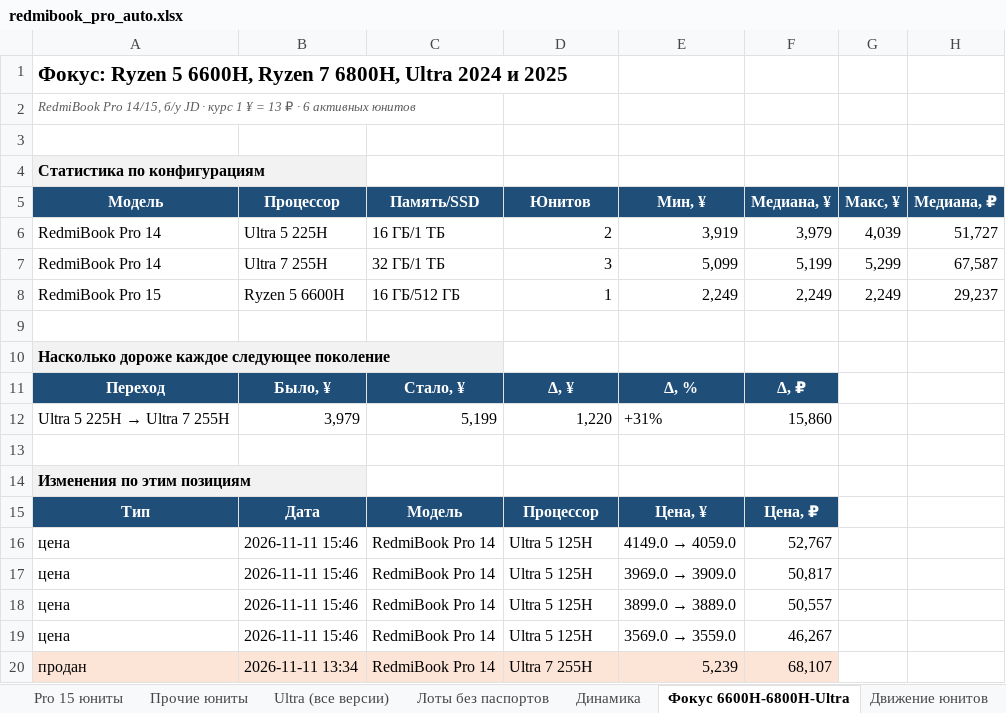
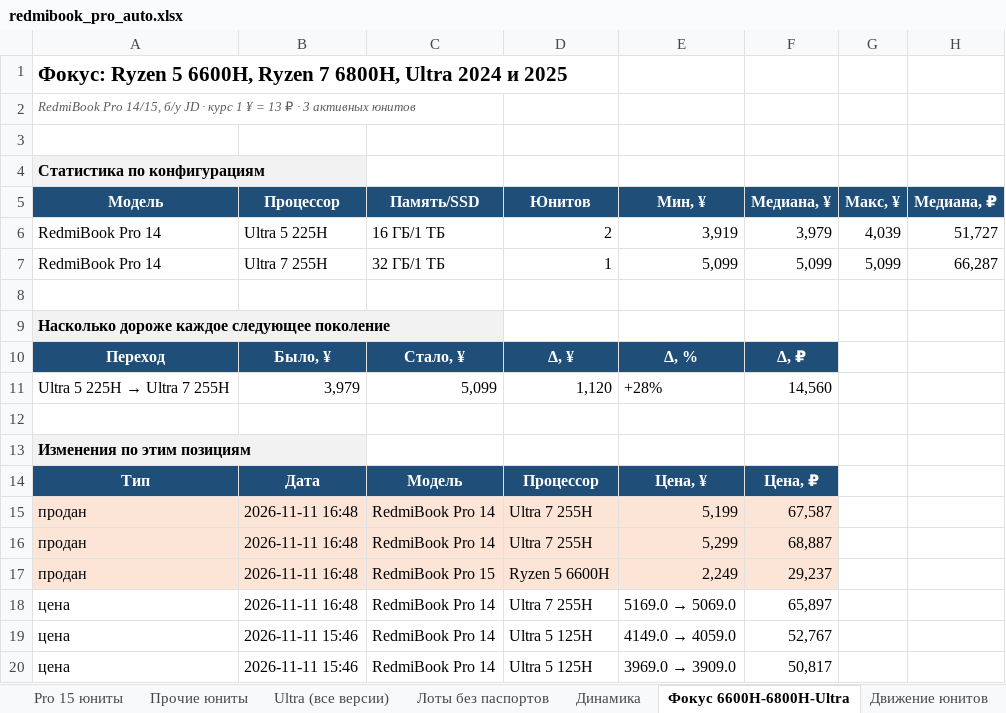
Before and after one commit to usmniko-spec/jd-laptops, an Excel workbook: redmibook_pro_auto.xlsx, sheet Фокус 6600H-6800H-Ultra, drawn as a sheet; only a part is shown; the shorter side is filled out with more unchanged rows; values as stored, in another font and other column widths than the file's, no borders; removed rows and columns are numbered as before the commit, all else as after; the diff covers the shown part only; the diff names each change by its address in the sheet, - before the commit and + after, or states it on an @@ line.

```diff
--- a/redmibook_pro_auto.xlsx (sheet Фокус 6600H-6800H-Ultra)
+++ b/redmibook_pro_auto.xlsx (sheet Фокус 6600H-6800H-Ultra)
-A2 (Модель): …₽ · 6 активных юнитов
+A2 (Модель): …₽ · 3 активных юнитов
-D7 (Юнитов): 3
+D7 (Юнитов): 1
-F7 (Медиана, ¥): 5,199
+F7 (Медиана, ¥): 5,099
-G7 (Макс, ¥): 5,299
+G7 (Макс, ¥): 5,099
-H7 (Медиана, ₽): 67,587
+H7 (Медиана, ₽): 66,287
-row 8: RedmiBook Pro 15 | Ryzen 5 6600H | 16 ГБ/512 ГБ | 1 | 2,249 | 2,249 | 2,249 | 29,237
-C11 (Память/SSD): 5,199
+C11 (Память/SSD): 5,099
-D11 (Юнитов): 1,220
+D11 (Юнитов): 1,120
-E11 (Мин, ¥): +31%
+E11 (Мин, ¥): +28%
-F11 (Медиана, ¥): 15,860
+F11 (Медиана, ¥): 14,560
+row 15: продан | 2026-11-11 16:48 | RedmiBook Pro 14 | Ultra 7 255H | 5,199 | 67,587
+row 16: продан | 2026-11-11 16:48 | RedmiBook Pro 14 | Ultra 7 255H | 5,299 | 68,887
+row 17: продан | 2026-11-11 16:48 | RedmiBook Pro 15 | Ryzen 5 6600H | 2,249 | 29,237
+row 18: цена | 2026-11-11 16:48 | RedmiBook Pro 14 | Ultra 7 255H | 5169.0 → 5069.0 | 65,897
```
Also changed, not shown: 4 removed rows and 10 edited cells elsewhere in this sheet, sheet Движение все Pro, sheet Движение юнитов, sheet Pro 14 юниты, sheet Сводка, sheet Pro 15 юниты, sheet Динамика, 5 more sheets, charts or pictures, 4 other files.
